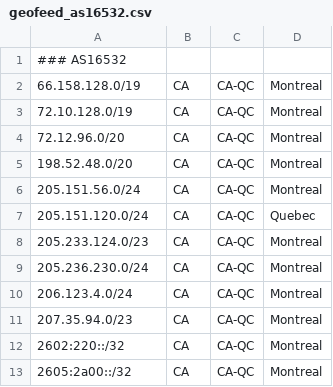
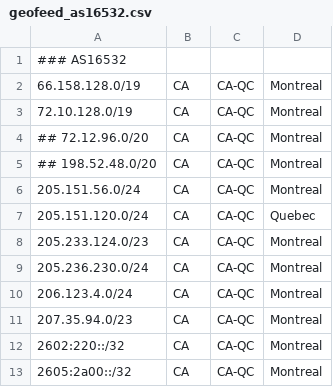
Before and after one commit to ebox-as1403/ebox-as1403.github.io, a CSV file: geofeed_as16532.csv, drawn as a sheet.

Commit message:
Update geofeed_as16532.csv

```diff
--- a/geofeed_as16532.csv
+++ b/geofeed_as16532.csv
@@ -3,4 +3,4 @@
 72.10.128.0/19,CA,CA-QC,Montreal,
-72.12.96.0/20,CA,CA-QC,Montreal,
-198.52.48.0/20,CA,CA-QC,Montreal,
+## 72.12.96.0/20,CA,CA-QC,Montreal,
+## 198.52.48.0/20,CA,CA-QC,Montreal,
 205.151.56.0/24,CA,CA-QC,Montreal,
```
